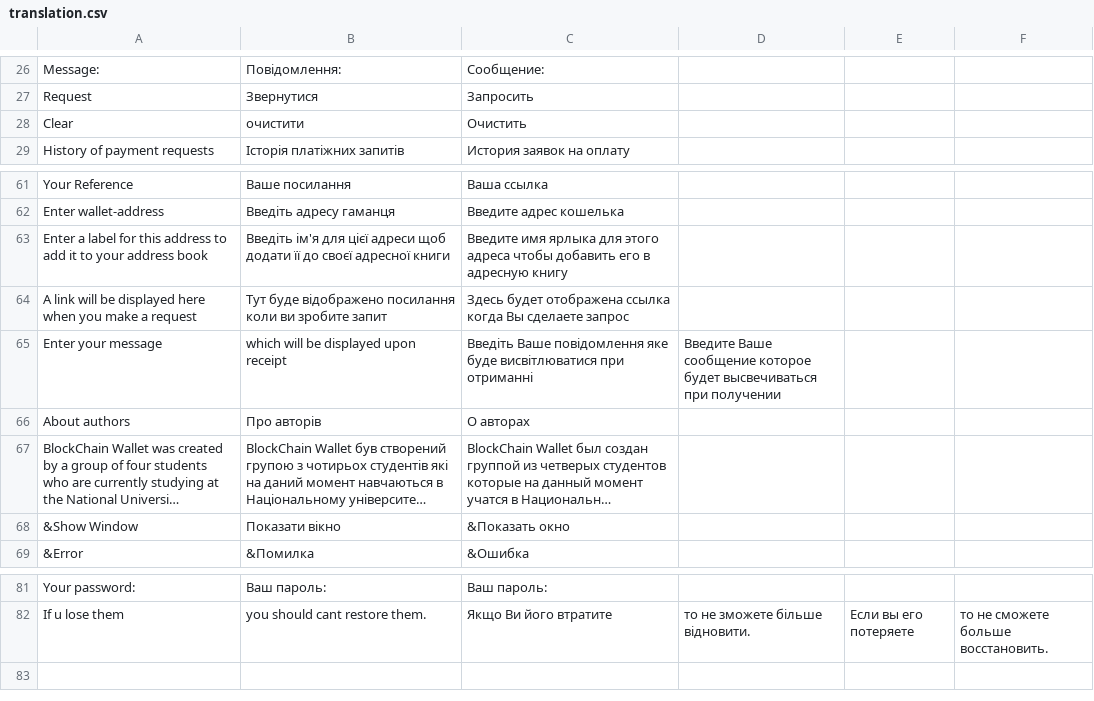
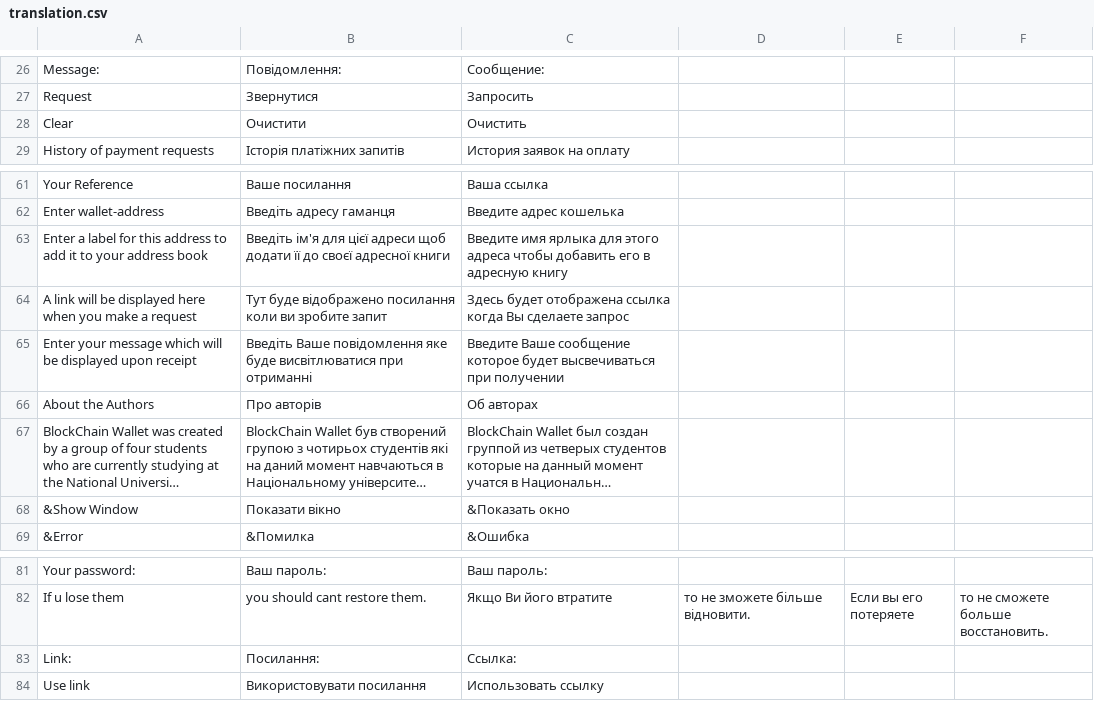
Before and after one commit to TemplateName56/Blockchain_Wallet, a CSV file: doc/translation.csv, drawn as a sheet; only a part is shown, gaps mark what is left out; long unchanged cells end in …; removed rows and columns are numbered as before the commit, all else as after; the diff names each change by its address in the sheet, - before the commit and + after, or states it on an @@ line.

```diff
--- a/doc/translation.csv
+++ b/doc/translation.csv
-B28: очистити
+B28: Очистити
-row 65: Enter your message | which will be displayed upon receipt | Введіть Ваше повідомлення яке буде висвітлюватися при отриманні | Введите Ваше сообщение которое будет высвечиваться при получении
+row 65: Enter your message which will be displayed upon receipt | Введіть Ваше повідомлення яке буде висвітлюватися при отриманні | Введите Ваше сообщение которое будет высвечиваться при получении
-A66: About authors
+A66: About the Authors
-C66: О авторах
+C66: Об авторах
+row 83: Link: | Посилання: | Ссылка:
+row 84: Use link | Використовувати посилання | Использовать ссылку
```
Also changed, not shown: 8 other files.
